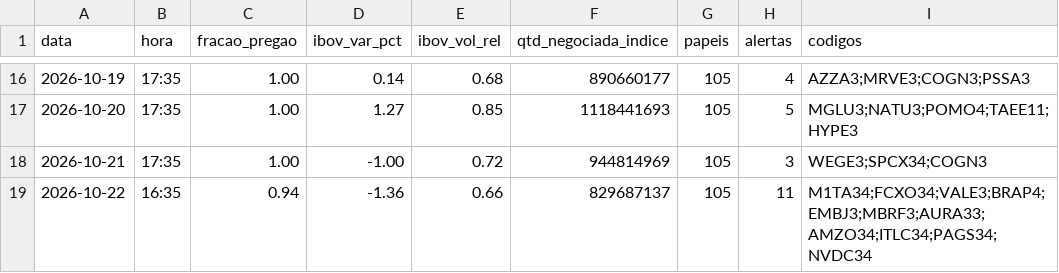
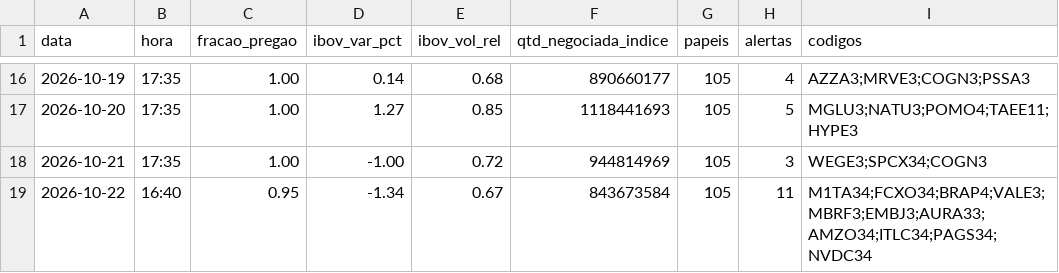
Before and after one commit to rlavourinha/monitor-cobertura, a CSV file: data/vigia_diario.csv, drawn as a sheet; only a part is shown, gaps mark what is left out.

Commit message:
vigia: alertas em tempo real 2026-10-22 16:40

```diff
--- a/data/vigia_diario.csv
+++ b/data/vigia_diario.csv
@@ -18,2 +18,2 @@ data,hora,fracao_pregao,ibov_var_pct,ibov_vol_rel,qtd_negociada_indice,papeis,al
 2026-10-21,17:35,1.00,-1.00,0.72,944814969,105,3,WEGE3;SPCX34;COGN3
-2026-10-22,16:35,0.94,-1.36,0.66,829687137,105,11,M1TA34;FCXO34;VALE3;BRAP4;EMBJ3;MBRF3;AURA33;AMZO34;ITLC34;PAGS34;NVDC34
+2026-10-22,16:40,0.95,-1.34,0.67,843673584,105,11,M1TA34;FCXO34;BRAP4;VALE3;MBRF3;EMBJ3;AURA33;AMZO34;ITLC34;PAGS34;NVDC34
```
Also changed, not shown: 4 other files.
